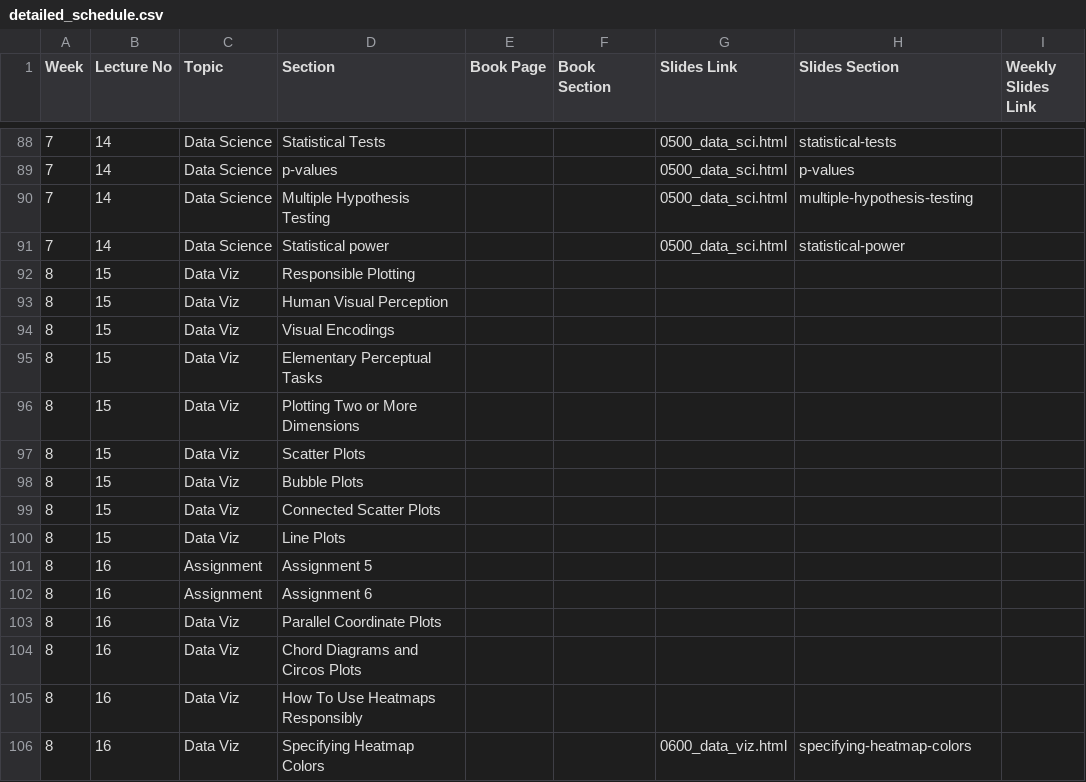
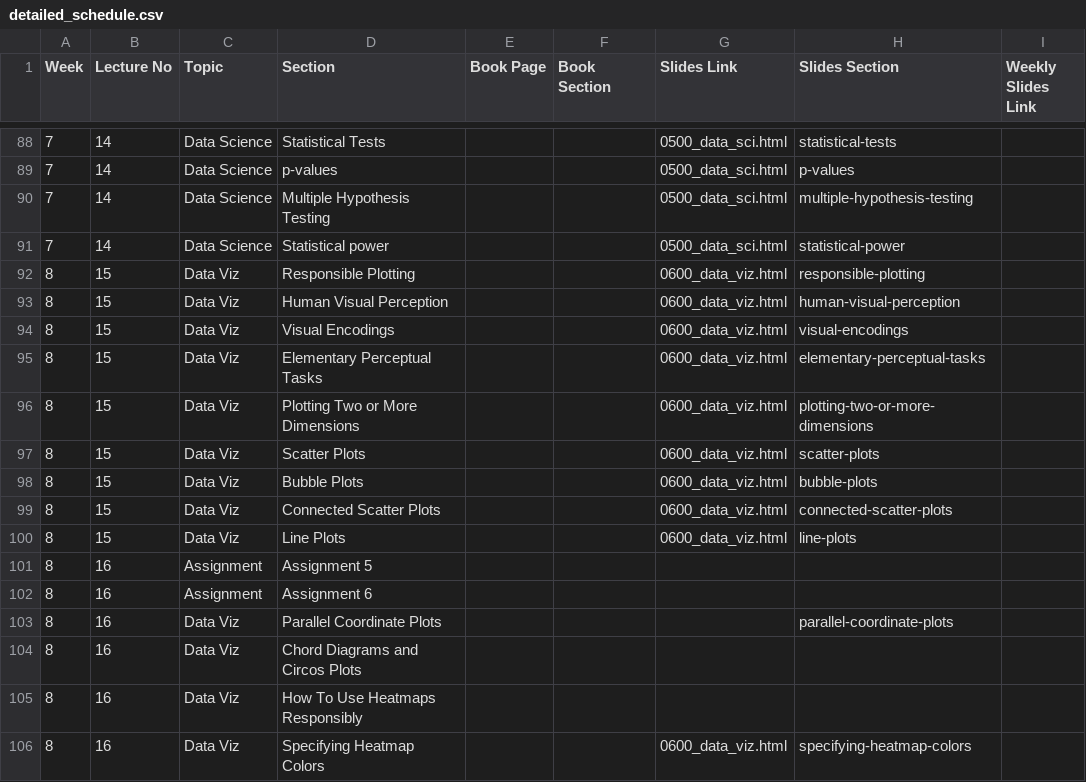
Before and after one commit to bu-bioinfo/r-for-biological-sciences, a CSV file: detailed_schedule.csv, drawn as a sheet; only a part is shown, gaps mark what is left out.

Commit message:
plot week slide update

```diff
--- a/detailed_schedule.csv
+++ b/detailed_schedule.csv
@@ -91,14 +91,14 @@ Week,Lecture No,Topic,Section,Book Page,Book Section,Slides Link,Slides Section,
 7,14,Data Science,Statistical power,,,0500_data_sci.html,statistical-power,
-8,15,Data Viz,Responsible Plotting,,,,,
-8,15,Data Viz,Human Visual Perception,,,,,
-8,15,Data Viz,Visual Encodings,,,,,
-8,15,Data Viz,Elementary Perceptual Tasks,,,,,
-8,15,Data Viz,Plotting Two or More Dimensions,,,,,
-8,15,Data Viz,Scatter Plots,,,,,
-8,15,Data Viz,Bubble Plots,,,,,
-8,15,Data Viz,Connected Scatter Plots,,,,,
-8,15,Data Viz,Line Plots,,,,,
+8,15,Data Viz,Responsible Plotting,,,0600_data_viz.html,responsible-plotting,
+8,15,Data Viz,Human Visual Perception,,,0600_data_viz.html,human-visual-perception,
+8,15,Data Viz,Visual Encodings,,,0600_data_viz.html,visual-encodings,
+8,15,Data Viz,Elementary Perceptual Tasks,,,0600_data_viz.html,elementary-perceptual-tasks,
+8,15,Data Viz,Plotting Two or More Dimensions,,,0600_data_viz.html,plotting-two-or-more-dimensions,
+8,15,Data Viz,Scatter Plots,,,0600_data_viz.html,scatter-plots,
+8,15,Data Viz,Bubble Plots,,,0600_data_viz.html,bubble-plots,
+8,15,Data Viz,Connected Scatter Plots,,,0600_data_viz.html,connected-scatter-plots,
+8,15,Data Viz,Line Plots,,,0600_data_viz.html,line-plots,
 8,16,Assignment,Assignment 5,,,,,
 8,16,Assignment,Assignment 6,,,,,
-8,16,Data Viz,Parallel Coordinate Plots,,,,,
+8,16,Data Viz,Parallel Coordinate Plots,,,,parallel-coordinate-plots,
 8,16,Data Viz,Chord Diagrams and Circos Plots,,,,,
```
Also changed, not shown: 6 other files.
